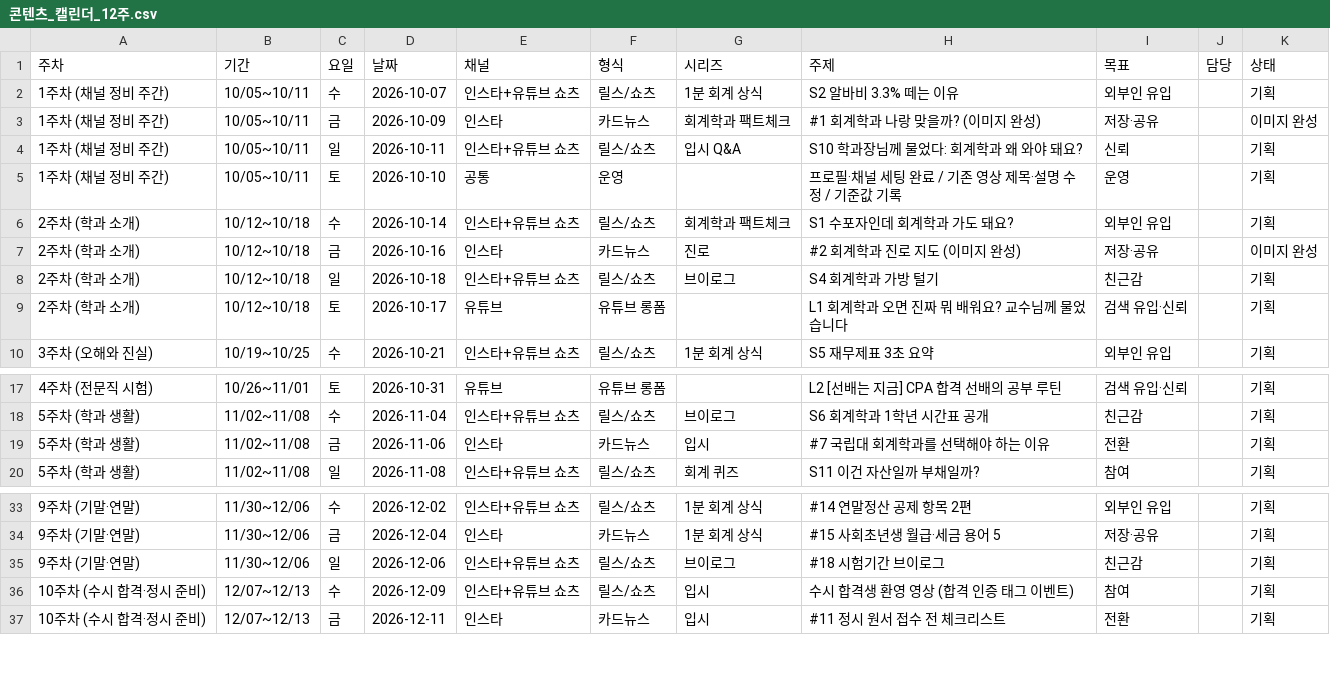
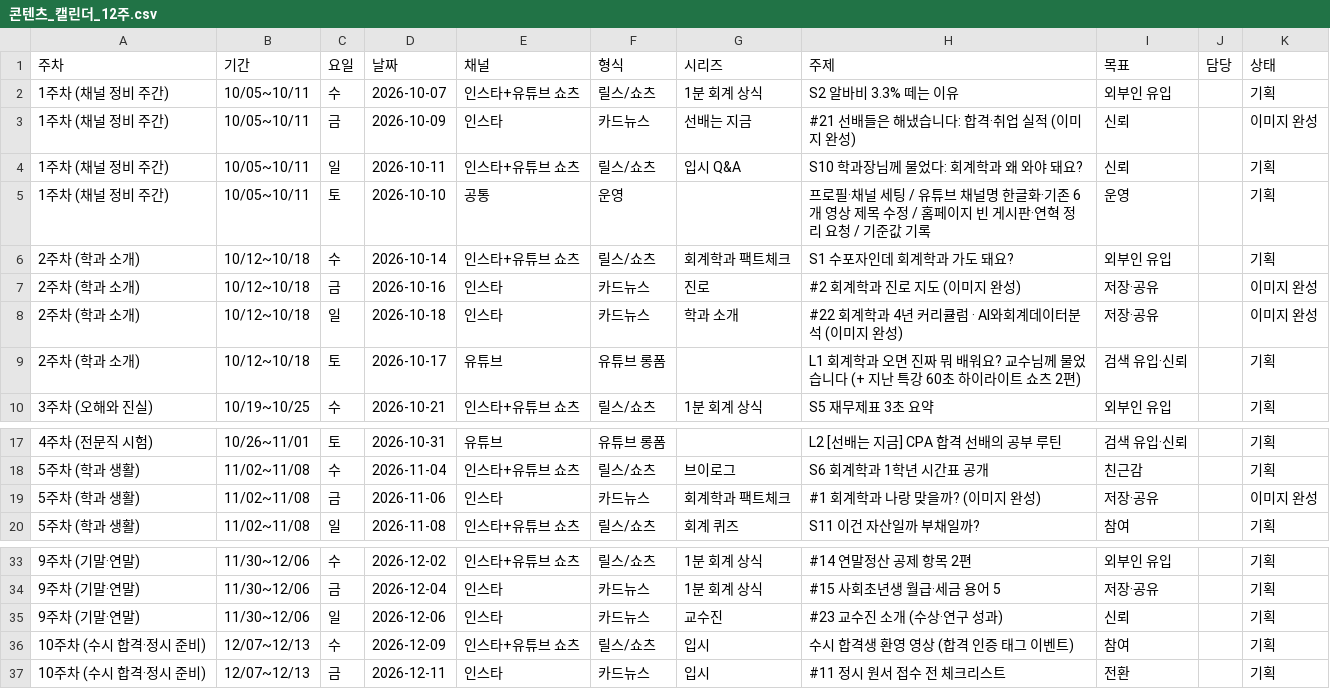
Before and after one commit to woocw3/marketing_accounting-department, a CSV file: calendar/콘텐츠_캘린더_12주.csv, drawn as a sheet; only a part is shown, gaps mark what is left out.

```diff
--- a/calendar/콘텐츠_캘린더_12주.csv
+++ b/calendar/콘텐츠_캘린더_12주.csv
@@ -2,9 +2,9 @@
 1주차 (채널 정비 주간),10/05~10/11,수,2026-10-07,인스타+유튜브 쇼츠,릴스/쇼츠,1분 회계 상식,S2 알바비 3.3% 떼는 이유,외부인 유입,,기획
-1주차 (채널 정비 주간),10/05~10/11,금,2026-10-09,인스타,카드뉴스,회계학과 팩트체크,#1 회계학과 나랑 맞을까? (이미지 완성),저장·공유,,이미지 완성
+1주차 (채널 정비 주간),10/05~10/11,금,2026-10-09,인스타,카드뉴스,선배는 지금,#21 선배들은 해냈습니다: 합격·취업 실적 (이미지 완성),신뢰,,이미지 완성
 1주차 (채널 정비 주간),10/05~10/11,일,2026-10-11,인스타+유튜브 쇼츠,릴스/쇼츠,입시 Q&A,S10 학과장님께 물었다: 회계학과 왜 와야 돼요?,신뢰,,기획
-1주차 (채널 정비 주간),10/05~10/11,토,2026-10-10,공통,운영,,프로필·채널 세팅 완료 / 기존 영상 제목·설명 수정 / 기준값 기록,운영,,기획
+1주차 (채널 정비 주간),10/05~10/11,토,2026-10-10,공통,운영,,프로필·채널 세팅 / 유튜브 채널명 한글화·기존 6개 영상 제목 수정 / 홈페이지 빈 게시판·연혁 정리 요청 / 기준값 기록,운영,,기획
 2주차 (학과 소개),10/12~10/18,수,2026-10-14,인스타+유튜브 쇼츠,릴스/쇼츠,회계학과 팩트체크,S1 수포자인데 회계학과 가도 돼요?,외부인 유입,,기획
 2주차 (학과 소개),10/12~10/18,금,2026-10-16,인스타,카드뉴스,진로,#2 회계학과 진로 지도 (이미지 완성),저장·공유,,이미지 완성
-2주차 (학과 소개),10/12~10/18,일,2026-10-18,인스타+유튜브 쇼츠,릴스/쇼츠,브이로그,S4 회계학과 가방 털기,친근감,,기획
-2주차 (학과 소개),10/12~10/18,토,2026-10-17,유튜브,유튜브 롱폼,,L1 회계학과 오면 진짜 뭐 배워요? 교수님께 물었습니다,검색 유입·신뢰,,기획
+2주차 (학과 소개),10/12~10/18,일,2026-10-18,인스타,카드뉴스,학과 소개,#22 회계학과 4년 커리큘럼 · AI와회계데이터분석 (이미지 완성),저장·공유,,이미지 완성
+2주차 (학과 소개),10/12~10/18,토,2026-10-17,유튜브,유튜브 롱폼,,L1 회계학과 오면 진짜 뭐 배워요? 교수님께 물었습니다 (+ 지난 특강 60초 하이라이트 쇼츠 2편),검색 유입·신뢰,,기획
 3주차 (오해와 진실),10/19~10/25,수,2026-10-21,인스타+유튜브 쇼츠,릴스/쇼츠,1분 회계 상식,S5 재무제표 3초 요약,외부인 유입,,기획
@@ -18,3 +18,3 @@
 5주차 (학과 생활),11/02~11/08,수,2026-11-04,인스타+유튜브 쇼츠,릴스/쇼츠,브이로그,S6 회계학과 1학년 시간표 공개,친근감,,기획
-5주차 (학과 생활),11/02~11/08,금,2026-11-06,인스타,카드뉴스,입시,#7 국립대 회계학과를 선택해야 하는 이유,전환,,기획
+5주차 (학과 생활),11/02~11/08,금,2026-11-06,인스타,카드뉴스,회계학과 팩트체크,#1 회계학과 나랑 맞을까? (이미지 완성),저장·공유,,이미지 완성
 5주차 (학과 생활),11/02~11/08,일,2026-11-08,인스타+유튜브 쇼츠,릴스/쇼츠,회계 퀴즈,S11 이건 자산일까 부채일까?,참여,,기획
@@ -34,3 +34,3 @@
 9주차 (기말·연말),11/30~12/06,금,2026-12-04,인스타,카드뉴스,1분 회계 상식,#15 사회초년생 월급·세금 용어 5,저장·공유,,기획
-9주차 (기말·연말),11/30~12/06,일,2026-12-06,인스타+유튜브 쇼츠,릴스/쇼츠,브이로그,#18 시험기간 브이로그,친근감,,기획
+9주차 (기말·연말),11/30~12/06,일,2026-12-06,인스타,카드뉴스,교수진,#23 교수진 소개 (수상·연구 성과),신뢰,,기획
 10주차 (수시 합격·정시 준비),12/07~12/13,수,2026-12-09,인스타+유튜브 쇼츠,릴스/쇼츠,입시,수시 합격생 환영 영상 (합격 인증 태그 이벤트),참여,,기획
```
Also changed, not shown: 22 other files.
